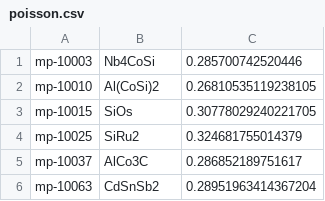
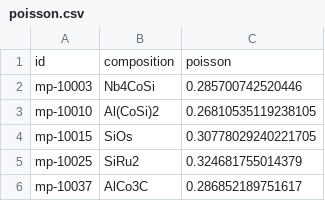
Before and after one commit to CompRhys/roost, a CSV file: data/datasets/poisson.csv, drawn as a sheet; only a part is shown; the shorter side is filled out with more unchanged rows.

Commit message:
update datasets

```diff
--- a/data/datasets/poisson.csv
+++ b/data/datasets/poisson.csv
@@ -1 +1,2 @@
+id,composition,poisson
 mp-10003,Nb4CoSi,0.285700742520446
```
Also changed, not shown: data/datasets/bandgaps.csv, data/datasets/sebeck.csv, 2 other files.
